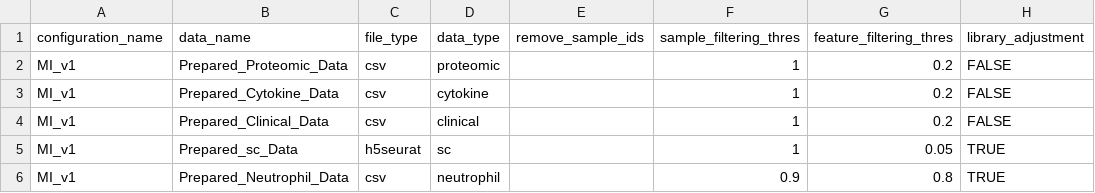
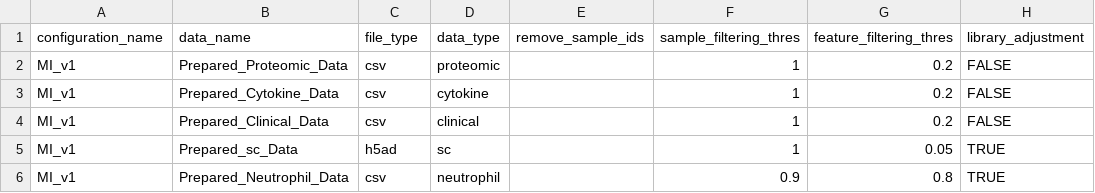
Before and after one commit to heiniglab/mofa_workflow, a CSV file: scripts/configurations/02_Pre_Processing_Configs.csv, drawn as a sheet; only a part is shown; the diff names each change by its address in the sheet, - before the commit and + after, or states it on an @@ line.

Commit message:
Adjust data type in config files

```diff
--- a/scripts/configurations/02_Pre_Processing_Configs.csv
+++ b/scripts/configurations/02_Pre_Processing_Configs.csv
-C5 (file_type): h5seurat
+C5 (file_type): h5ad
```
Also changed, not shown: scripts/configurations/02_Pre_Processing_Configs_SC.csv, 1 other file.
